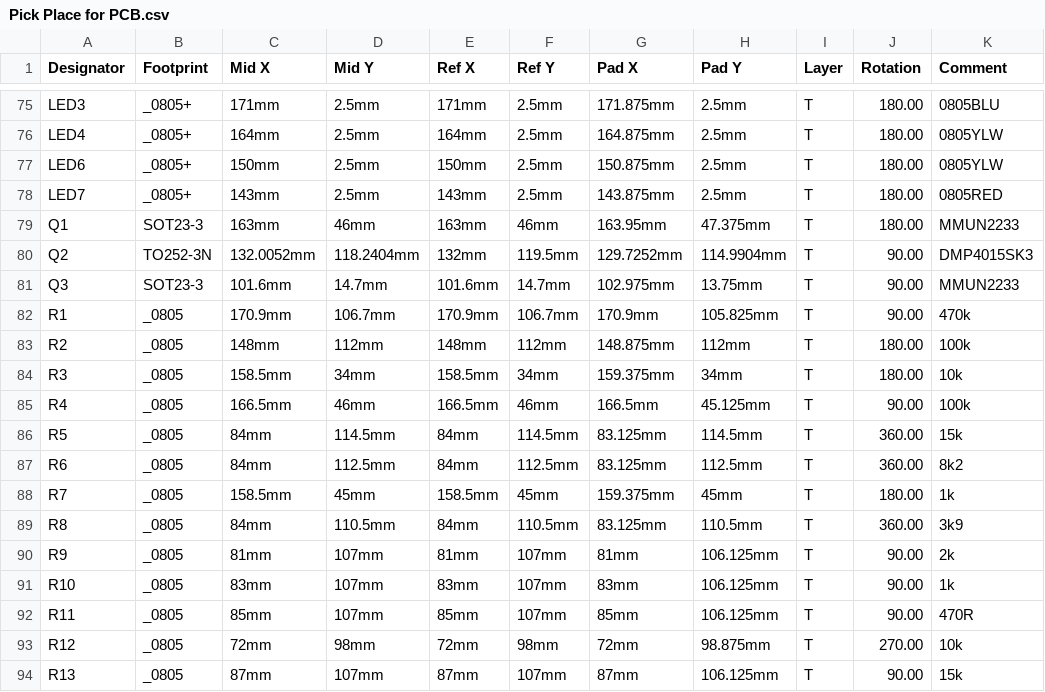
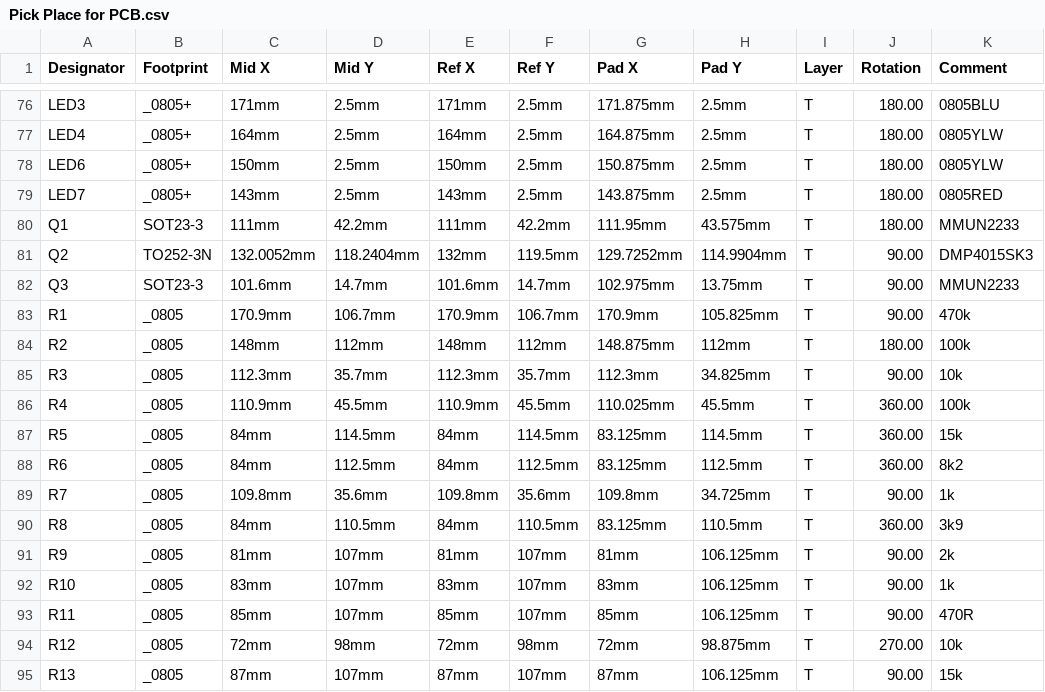
Before and after one commit to knivd/16z, a CSV file: manufacturing/ProjectOutputs/Pick Place for PCB.csv, drawn as a sheet; only a part is shown, gaps mark what is left out; the diff covers the shown part only.

```diff
--- a/manufacturing/ProjectOutputs/Pick Place for PCB.csv
+++ b/manufacturing/ProjectOutputs/Pick Place for PCB.csv
@@ -78,3 +79,3 @@
 "LED7","_0805+","143mm","2.5mm","143mm","2.5mm","143.875mm","2.5mm","T","180.00","0805RED"
-"Q1","SOT23-3","163mm","46mm","163mm","46mm","163.95mm","47.375mm","T","180.00","MMUN2233"
+"Q1","SOT23-3","111mm","42.2mm","111mm","42.2mm","111.95mm","43.575mm","T","180.00","MMUN2233"
 "Q2","TO252-3N","132.0052mm","118.2404mm","132mm","119.5mm","129.7252mm","114.9904mm","T","90.00","DMP4015SK3"
@@ -83,7 +84,7 @@
 "R2","_0805","148mm","112mm","148mm","112mm","148.875mm","112mm","T","180.00","100k"
-"R3","_0805","158.5mm","34mm","158.5mm","34mm","159.375mm","34mm","T","180.00","10k"
-"R4","_0805","166.5mm","46mm","166.5mm","46mm","166.5mm","45.125mm","T","90.00","100k"
+"R3","_0805","112.3mm","35.7mm","112.3mm","35.7mm","112.3mm","34.825mm","T","90.00","10k"
+"R4","_0805","110.9mm","45.5mm","110.9mm","45.5mm","110.025mm","45.5mm","T","360.00","100k"
 "R5","_0805","84mm","114.5mm","84mm","114.5mm","83.125mm","114.5mm","T","360.00","15k"
 "R6","_0805","84mm","112.5mm","84mm","112.5mm","83.125mm","112.5mm","T","360.00","8k2"
-"R7","_0805","158.5mm","45mm","158.5mm","45mm","159.375mm","45mm","T","180.00","1k"
+"R7","_0805","109.8mm","35.6mm","109.8mm","35.6mm","109.8mm","34.725mm","T","90.00","1k"
 "R8","_0805","84mm","110.5mm","84mm","110.5mm","83.125mm","110.5mm","T","360.00","3k9"
```
Also changed, not shown: 8 added rows and 55 edited cells elsewhere in this file, 40 other files.
